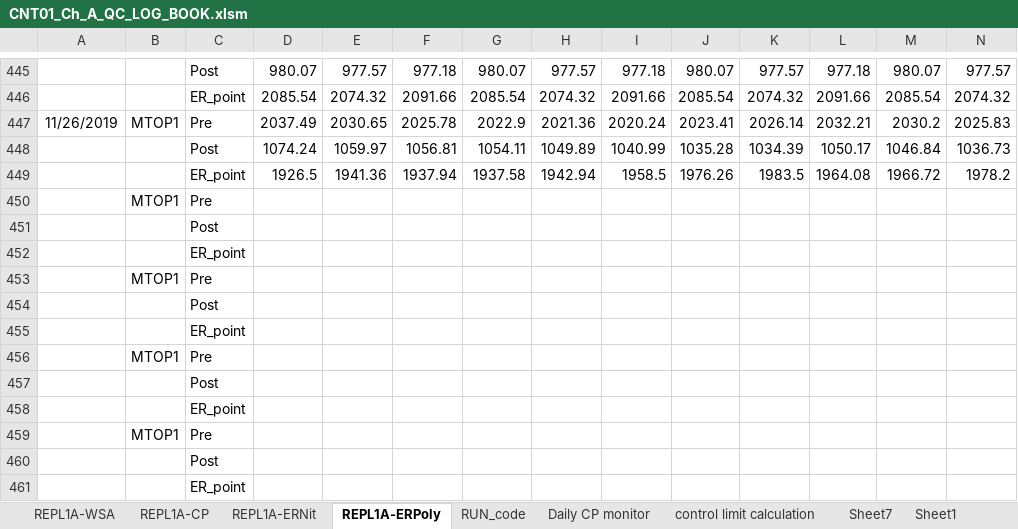
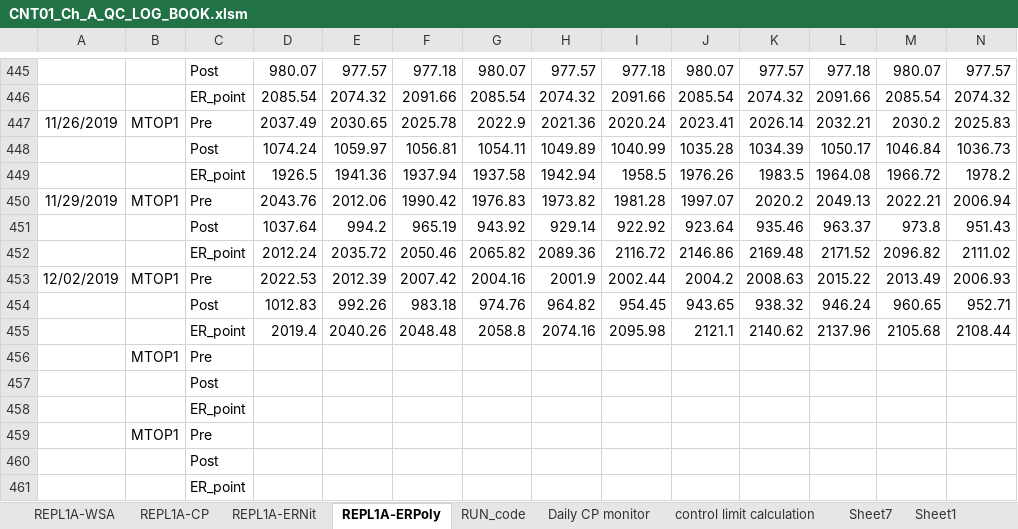
Before and after one commit to abhi3700/AutoPlot, an Excel workbook: examples/dry_etch/CNT01_Ch_A_QC_LOG_BOOK/CNT01_Ch_A_QC_LOG_BOOK.xlsm, sheet REPL1A-ERPoly, drawn as a sheet; only a part is shown, gaps mark what is left out; values as stored, in another font and other column widths than the file's, no borders; conditional formats not drawn; removed rows and columns are numbered as before the commit, all else as after; rows hold the shown columns only; the diff names each change by its address in the sheet, - before the commit and + after, or states it on an @@ line.

Commit message:
CNT01 Ch A: batch file modified, excel, py file changed.

```diff
--- a/examples/dry_etch/CNT01_Ch_A_QC_LOG_BOOK/CNT01_Ch_A_QC_LOG_BOOK.xlsm (sheet REPL1A-ERPoly)
+++ b/examples/dry_etch/CNT01_Ch_A_QC_LOG_BOOK/CNT01_Ch_A_QC_LOG_BOOK.xlsm (sheet REPL1A-ERPoly)
-row 450:  | MTOP1 | Pre
-row 451:  |  | Post
-row 452:  |  | ER_point
-row 453:  | MTOP1 | Pre
-row 454:  |  | Post
-row 455:  |  | ER_point
+row 450: 11/29/2019 | MTOP1 | Pre | 2043.76 | 2012.06 | 1990.42 | 1976.83 | 1973.82 | 1981.28 | 1997.07 | 2020.2 | 2049.13 | 2022.21 | 2006.94
+row 451:  |  | Post | 1037.64 | 994.2 | 965.19 | 943.92 | 929.14 | 922.92 | 923.64 | 935.46 | 963.37 | 973.8 | 951.43
+row 452:  |  | ER_point | 2012.24 | 2035.72 | 2050.46 | 2065.82 | 2089.36 | 2116.72 | 2146.86 | 2169.48 | 2171.52 | 2096.82 | 2111.02
+row 453: 12/02/2019 | MTOP1 | Pre | 2022.53 | 2012.39 | 2007.42 | 2004.16 | 2001.9 | 2002.44 | 2004.2 | 2008.63 | 2015.22 | 2013.49 | 2006.93
+row 454:  |  | Post | 1012.83 | 992.26 | 983.18 | 974.76 | 964.82 | 954.45 | 943.65 | 938.32 | 946.24 | 960.65 | 952.71
+row 455:  |  | ER_point | 2019.4 | 2040.26 | 2048.48 | 2058.8 | 2074.16 | 2095.98 | 2121.1 | 2140.62 | 2137.96 | 2105.68 | 2108.44
```
Also changed, not shown: sheet REPL1A-ERNit, sheet REPL1A-CP, formulas that keep their value, charts or pictures, 8 other files.
